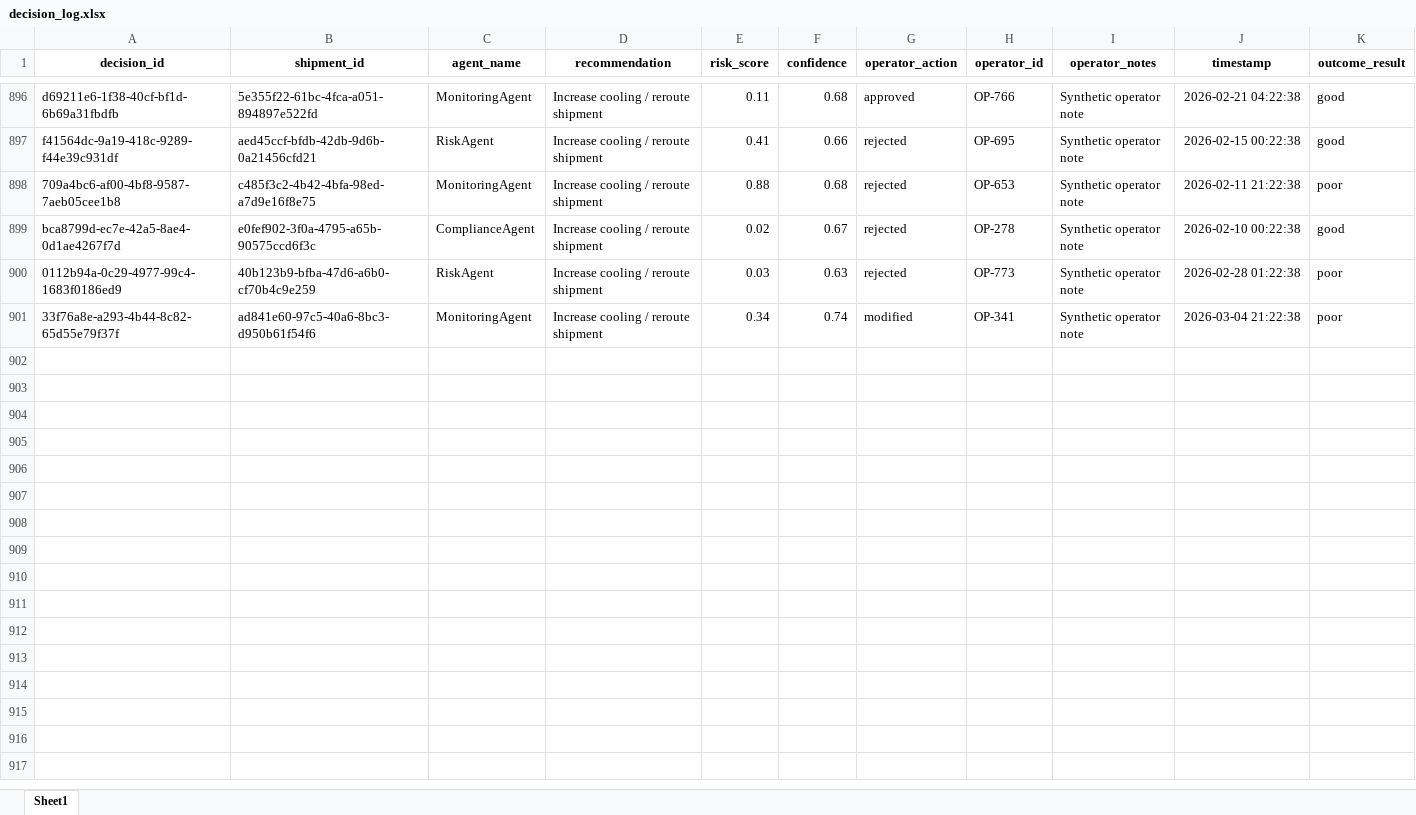
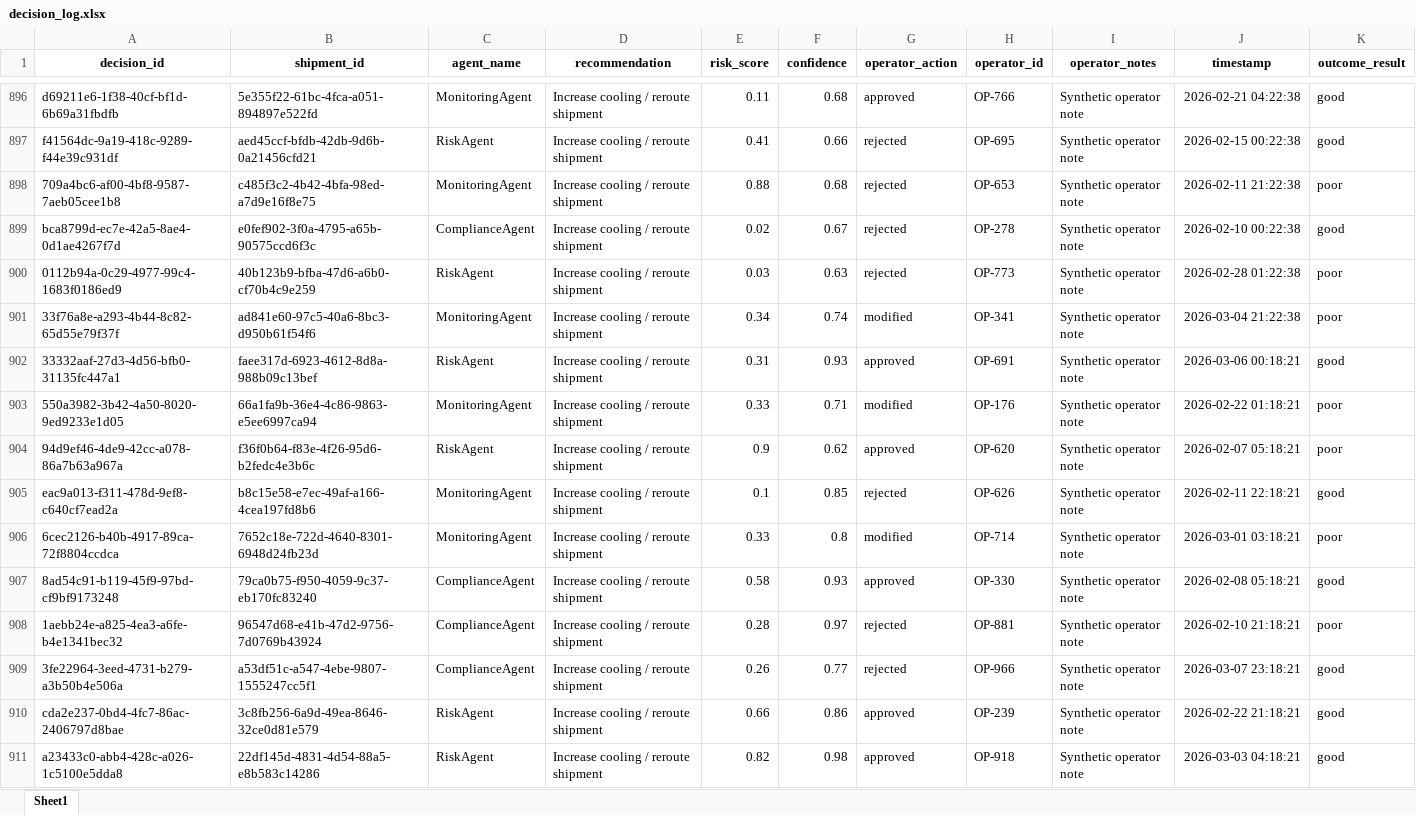
Before and after one commit to KavyaKunchaparthi/cold-chain-data-generator, an Excel workbook: decision_log.xlsx, sheet Sheet1, drawn as a sheet; only a part is shown, gaps mark what is left out; values as stored, in another font and other column widths than the file's, no borders; the diff covers the shown part only; the diff names each change by its address in the sheet, - before the commit and + after, or states it on an @@ line.

```diff
--- a/decision_log.xlsx (sheet Sheet1)
+++ b/decision_log.xlsx (sheet Sheet1)
+row 902: 33332aaf-27d3-4d56-bfb0-31135fc447a1 | faee317d-6923-4612-8d8a-988b09c13bef | RiskAgent | Increase cooling / reroute shipment | 0.31 | 0.93 | approved | OP-691 | Synthetic operator note | 2026-03-06 00:18:21 | good
+row 903: 550a3982-3b42-4a50-8020-9ed9233e1d05 | 66a1fa9b-36e4-4c86-9863-e5ee6997ca94 | MonitoringAgent | Increase cooling / reroute shipment | 0.33 | 0.71 | modified | OP-176 | Synthetic operator note | 2026-02-22 01:18:21 | poor
+row 904: 94d9ef46-4de9-42cc-a078-86a7b63a967a | f36f0b64-f83e-4f26-95d6-b2fedc4e3b6c | RiskAgent | Increase cooling / reroute shipment | 0.9 | 0.62 | approved | OP-620 | Synthetic operator note | 2026-02-07 05:18:21 | poor
+row 905: eac9a013-f311-478d-9ef8-c640cf7ead2a | b8c15e58-e7ec-49af-a166-4cea197fd8b6 | MonitoringAgent | Increase cooling / reroute shipment | 0.1 | 0.85 | rejected | OP-626 | Synthetic operator note | 2026-02-11 22:18:21 | good
+row 906: 6cec2126-b40b-4917-89ca-72f8804ccdca | 7652c18e-722d-4640-8301-6948d24fb23d | MonitoringAgent | Increase cooling / reroute shipment | 0.33 | 0.8 | modified | OP-714 | Synthetic operator note | 2026-03-01 03:18:21 | poor
+row 907: 8ad54c91-b119-45f9-97bd-cf9bf9173248 | 79ca0b75-f950-4059-9c37-eb170fc83240 | ComplianceAgent | Increase cooling / reroute shipment | 0.58 | 0.93 | approved | OP-330 | Synthetic operator note | 2026-02-08 05:18:21 | good
+row 908: 1aebb24e-a825-4ea3-a6fe-b4e1341bec32 | 96547d68-e41b-47d2-9756-7d0769b43924 | ComplianceAgent | Increase cooling / reroute shipment | 0.28 | 0.97 | rejected | OP-881 | Synthetic operator note | 2026-02-10 21:18:21 | poor
+row 909: 3fe22964-3eed-4731-b279-a3b50b4e506a | a53df51c-a547-4ebe-9807-1555247cc5f1 | ComplianceAgent | Increase cooling / reroute shipment | 0.26 | 0.77 | rejected | OP-966 | Synthetic operator note | 2026-03-07 23:18:21 | good
+row 910: cda2e237-0bd4-4fc7-86ac-2406797d8bae | 3c8fb256-6a9d-49ea-8646-32ce0d81e579 | RiskAgent | Increase cooling / reroute shipment | 0.66 | 0.86 | approved | OP-239 | Synthetic operator note | 2026-02-22 21:18:21 | good
+row 911: a23433c0-abb4-428c-a026-1c5100e5dda8 | 22df145d-4831-4d54-88a5-e8b583c14286 | RiskAgent | Increase cooling / reroute shipment | 0.82 | 0.98 | approved | OP-918 | Synthetic operator note | 2026-03-03 04:18:21 | good
```
Also changed, not shown: 40 added rows elsewhere in this sheet, events.xlsx, products_master.xlsx, 4 other files.
